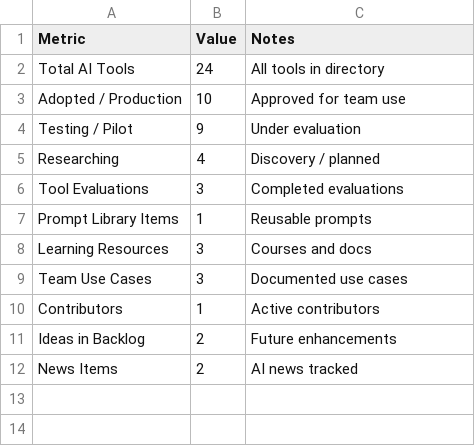
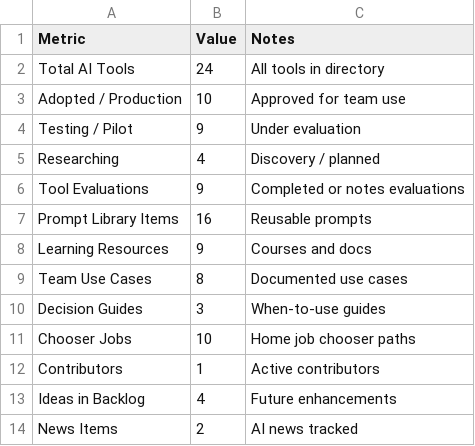
Before and after one commit to jnaanshu18/ai-resource-center, a CSV file: data/dashboard.csv, drawn as a sheet.

```diff
--- a/data/dashboard.csv
+++ b/data/dashboard.csv
@@ -5,8 +5,10 @@ Testing / Pilot,9,Under evaluation
 Researching,4,Discovery / planned
-Tool Evaluations,3,Completed evaluations
-Prompt Library Items,1,Reusable prompts
-Learning Resources,3,Courses and docs
-Team Use Cases,3,Documented use cases
+Tool Evaluations,9,Completed or notes evaluations
+Prompt Library Items,16,Reusable prompts
+Learning Resources,9,Courses and docs
+Team Use Cases,8,Documented use cases
+Decision Guides,3,When-to-use guides
+Chooser Jobs,10,Home job chooser paths
 Contributors,1,Active contributors
-Ideas in Backlog,2,Future enhancements
+Ideas in Backlog,4,Future enhancements
 News Items,2,AI news tracked
```
Also changed, not shown: data/ideas_backlog.csv, data/learning_resources.csv, 10 other files.
